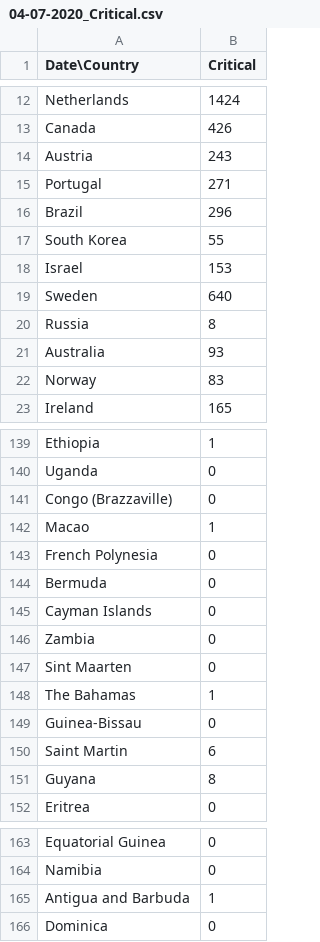
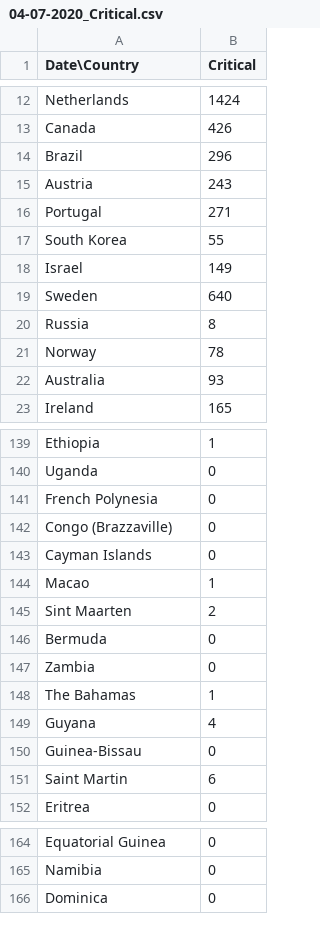
Before and after one commit to bojan-vujic/COVID-19, a CSV file: Data/04-07-2020_Critical.csv, drawn as a sheet; only a part is shown, gaps mark what is left out; the diff covers the shown part only.

```diff
--- a/Data/04-07-2020_Critical.csv
+++ b/Data/04-07-2020_Critical.csv
@@ -13,11 +13,11 @@ Netherlands,1424
 Canada,426
+Brazil,296
 Austria,243
 Portugal,271
-Brazil,296
 South Korea,55
-Israel,153
+Israel,149
 Sweden,640
 Russia,8
+Norway,78
 Australia,93
-Norway,83
 Ireland,165
@@ -140,13 +140,13 @@ Ethiopia,1
 Uganda,0
+French Polynesia,0
 Congo (Brazzaville),0
+Cayman Islands,0
 Macao,1
-French Polynesia,0
+Sint Maarten,2
 Bermuda,0
-Cayman Islands,0
 Zambia,0
-Sint Maarten,0
 The Bahamas,1
+Guyana,4
 Guinea-Bissau,0
 Saint Martin,6
-Guyana,8
 Eritrea,0
@@ -164,3 +165,2 @@ Equatorial Guinea,0
 Namibia,0
-Antigua and Barbuda,1
 Dominica,0
```
Also changed, not shown: 3 added rows, 3 removed rows, 20 moved rows and 6 edited cells elsewhere in this file, Data/04-07-2020_Confirmed.csv, Data/04-07-2020_Death.csv, 1 other file.
